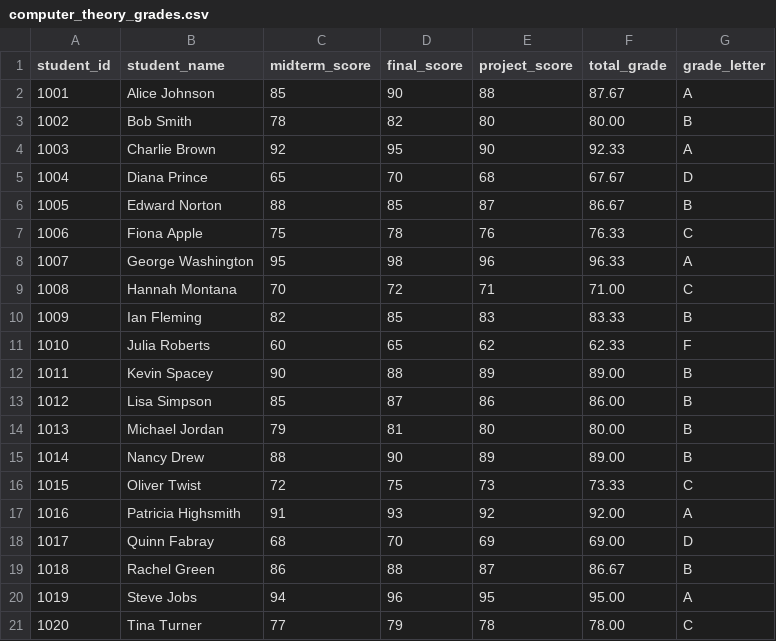
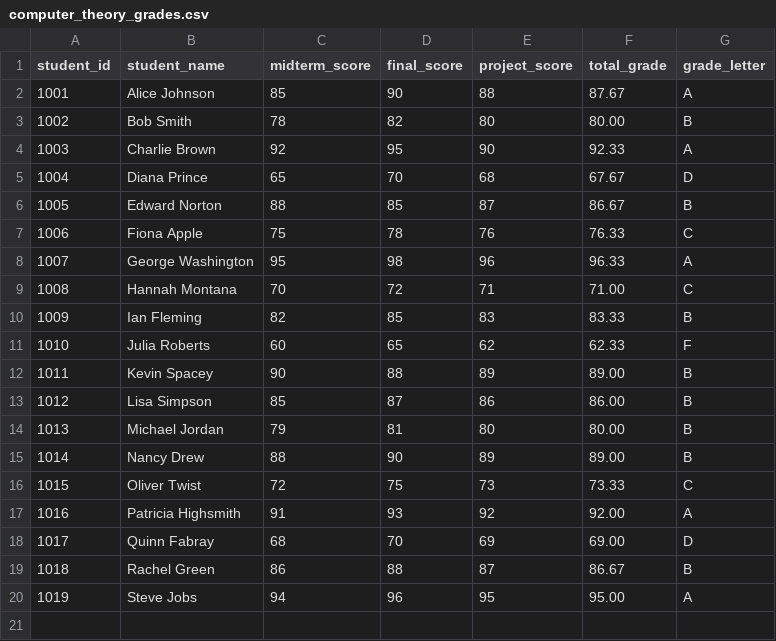
Before and after one commit to davihsg/dnat, a CSV file: examples/computer_theory_grades.csv, drawn as a sheet; the diff names each change by its address in the sheet, - before the commit and + after, or states it on an @@ line.

Commit message:
sync

```diff
--- a/examples/computer_theory_grades.csv
+++ b/examples/computer_theory_grades.csv
-row 21: 1020 | Tina Turner | 77 | 79 | 78 | 78.00 | C
```
